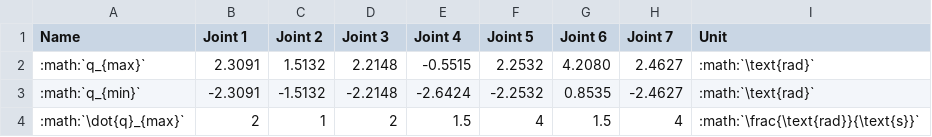
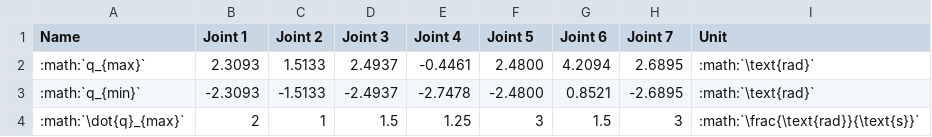
Before and after one commit to frankaemika/docs, a CSV file: source/control-parameters-joint-fr3-rectangular.csv, drawn as a sheet.

```diff
--- a/source/control-parameters-joint-fr3-rectangular.csv
+++ b/source/control-parameters-joint-fr3-rectangular.csv
@@ -1,4 +1,4 @@
 Name, Joint 1, Joint 2, Joint 3, Joint 4, Joint 5 , Joint 6, Joint 7, Unit
-":math:`q_{max}`", 2.3091, 1.5132, 2.2148, -0.5515, 2.2532, 4.2080, 2.4627, :math:`\text{rad}`
-":math:`q_{min}`", -2.3091, -1.5132, -2.2148, -2.6424, -2.2532, 0.8535, -2.4627, :math:`\text{rad}`
-":math:`\dot{q}_{max}`", 2, 1, 2, 1.5, 4, 1.5, 4, :math:`\frac{\text{rad}}{\text{s}}`
+":math:`q_{max}`", 2.3093, 1.5133, 2.4937, -0.4461, 2.4800, 4.2094, 2.6895, :math:`\text{rad}`
+":math:`q_{min}`", -2.3093, -1.5133, -2.4937, -2.7478, -2.4800, 0.8521, -2.6895, :math:`\text{rad}`
+":math:`\dot{q}_{max}`", 2, 1, 1.5, 1.25, 3, 1.5, 3, :math:`\frac{\text{rad}}{\text{s}}`
```
Also changed, not shown: 9 other files.
